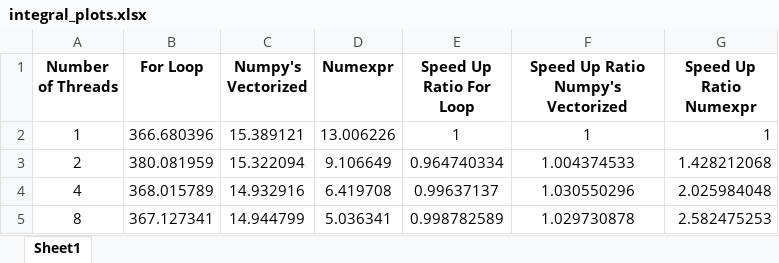
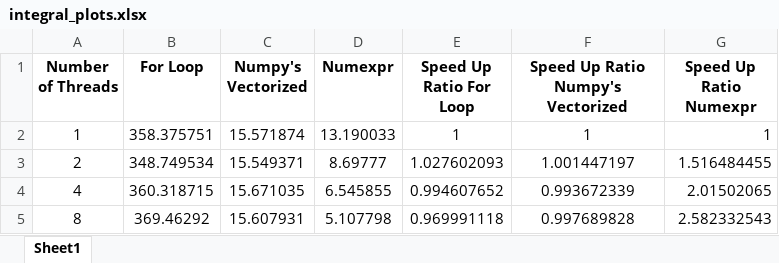
Before and after one commit to Carva92/Team_2_ME5773SP24, an Excel workbook: assignment4/integral_plots.xlsx, sheet Sheet1, drawn as a sheet; values as stored, in another font and other column widths than the file's, no borders; charts and pictures not drawn; the diff names each change by its address in the sheet, - before the commit and + after, or states it on an @@ line.

Commit message:
new plots after new integral slurm

```diff
--- a/assignment4/integral_plots.xlsx (sheet Sheet1)
+++ b/assignment4/integral_plots.xlsx (sheet Sheet1)
-B2 (For Loop): 366.680396
+B2 (For Loop): 358.375751
-C2 (Numpy's Vectorized): 15.389121
+C2 (Numpy's Vectorized): 15.571874
-D2 (Numexpr): 13.006226
+D2 (Numexpr): 13.190033
-B3 (For Loop): 380.081959
+B3 (For Loop): 348.749534
-C3 (Numpy's Vectorized): 15.322094
+C3 (Numpy's Vectorized): 15.549371
-D3 (Numexpr): 9.106649
+D3 (Numexpr): 8.69777
-E3 (Speed Up Ratio For Loop): 0.964740334
+E3 (Speed Up Ratio For Loop): 1.027602093
-F3: 1.004374533
+F3: 1.001447197
-G3 (Speed Up Ratio Numexpr): 1.428212068
+G3 (Speed Up Ratio Numexpr): 1.516484455
-B4 (For Loop): 368.015789
+B4 (For Loop): 360.318715
-C4 (Numpy's Vectorized): 14.932916
+C4 (Numpy's Vectorized): 15.671035
-D4 (Numexpr): 6.419708
+D4 (Numexpr): 6.545855
-E4 (Speed Up Ratio For Loop): 0.99637137
+E4 (Speed Up Ratio For Loop): 0.994607652
-F4: 1.030550296
+F4: 0.993672339
-G4 (Speed Up Ratio Numexpr): 2.025984048
+G4 (Speed Up Ratio Numexpr): 2.01502065
-B5 (For Loop): 367.127341
+B5 (For Loop): 369.46292
-C5 (Numpy's Vectorized): 14.944799
+C5 (Numpy's Vectorized): 15.607931
-D5 (Numexpr): 5.036341
+D5 (Numexpr): 5.107798
-E5 (Speed Up Ratio For Loop): 0.998782589
+E5 (Speed Up Ratio For Loop): 0.969991118
-F5: 1.029730878
+F5: 0.997689828
-G5 (Speed Up Ratio Numexpr): 2.582475253
+G5 (Speed Up Ratio Numexpr): 2.582332543
```
Also changed, not shown: charts or pictures, 3 other files.
